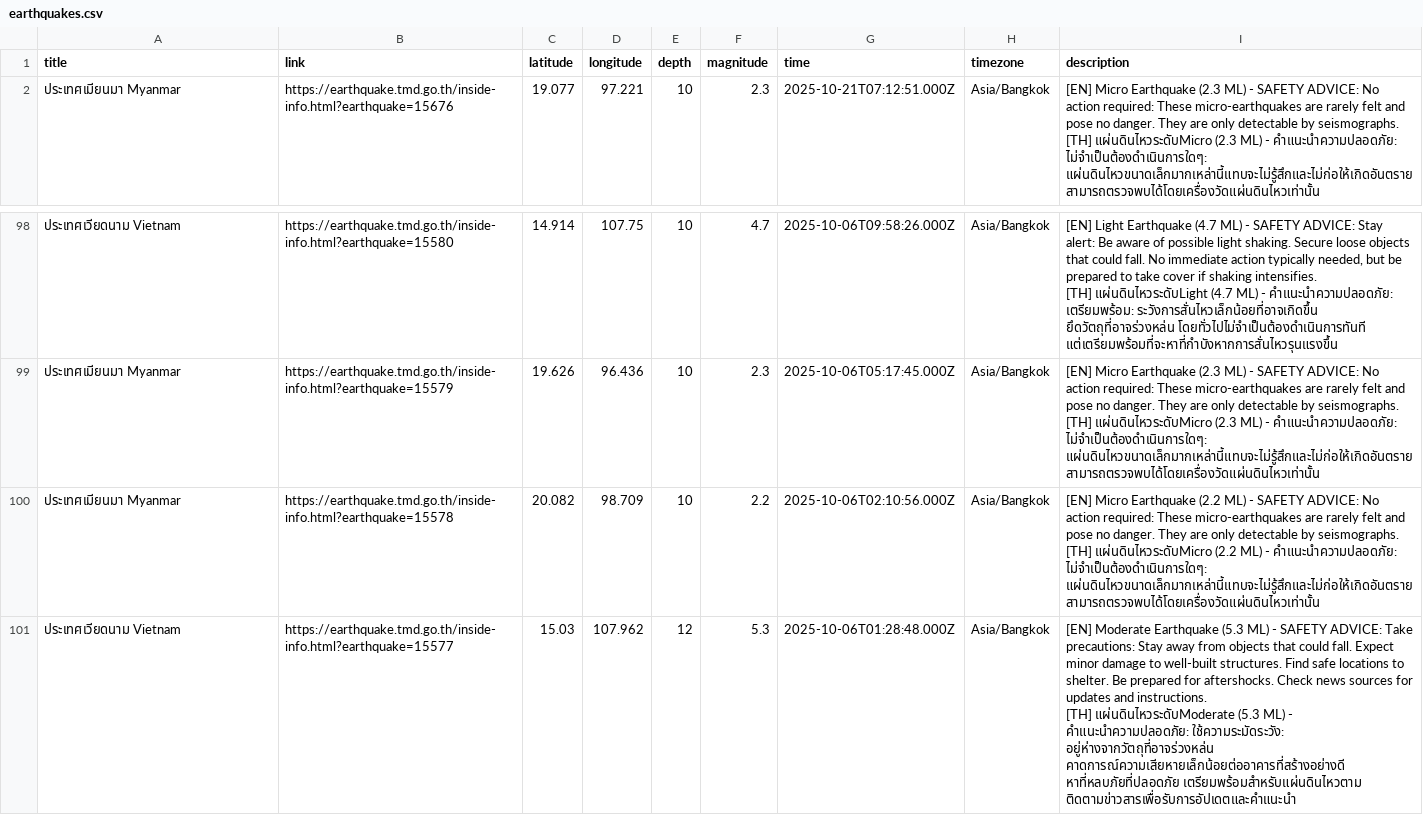
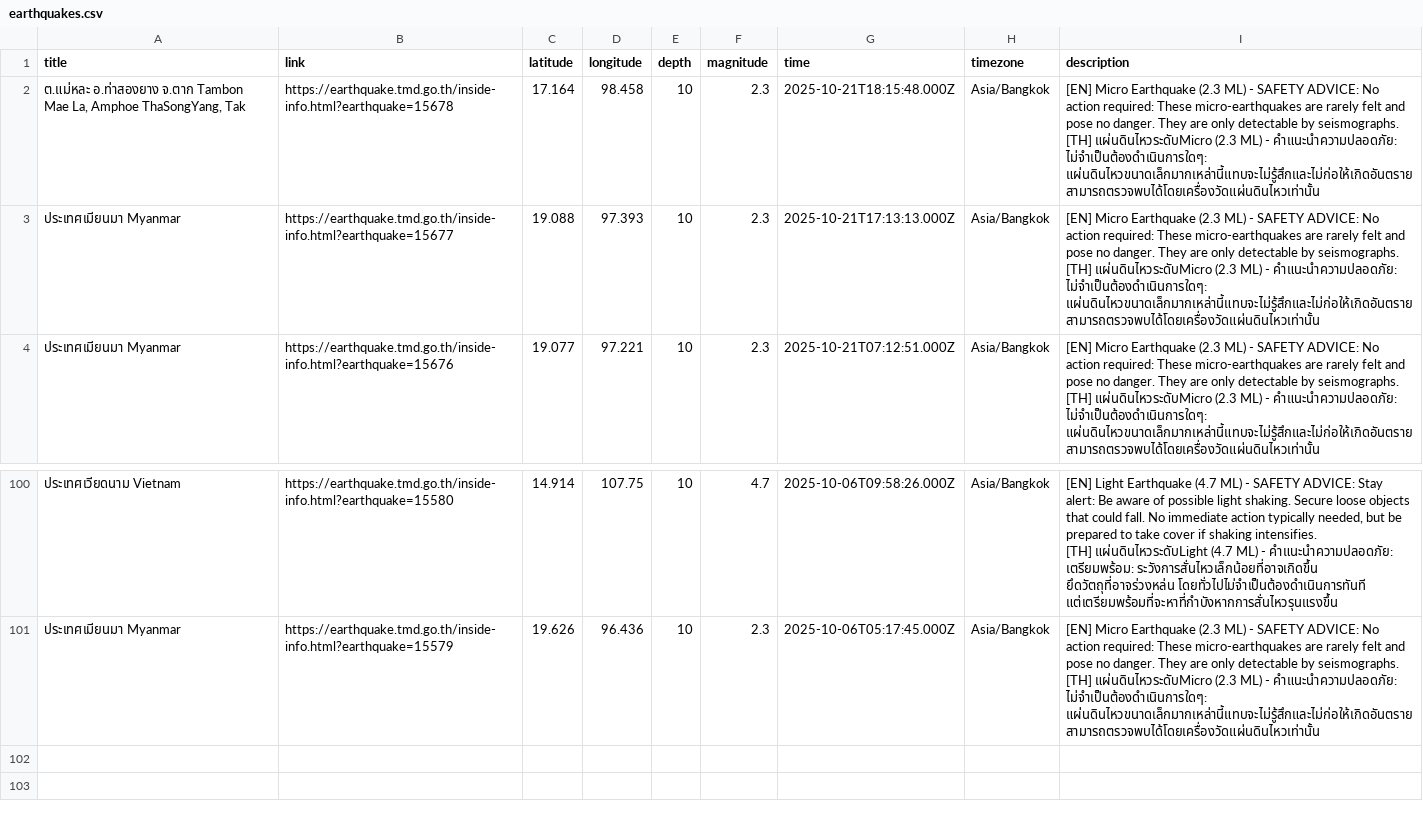
Before and after one commit to Pittawat2542/thailand-earthquake-visualizer, a CSV file: data/earthquakes.csv, drawn as a sheet; only a part is shown, gaps mark what is left out.

```diff
--- a/data/earthquakes.csv
+++ b/data/earthquakes.csv
@@ -1,2 +1,8 @@
 title,link,latitude,longitude,depth,magnitude,time,timezone,description
+"ต.แม่หละ อ.ท่าสองยาง จ.ตาก Tambon Mae La, Amphoe ThaSongYang, Tak",https://earthquake.tmd.go.th/inside-info.html?earthquake=15678,17.164,98.458,10,2.3,2025-10-21T18:15:48.000Z,Asia/Bangkok,"[EN] Micro Earthquake (2.3 ML) - SAFETY ADVICE: No action required: These micro-earthquakes are rarely felt and pose no danger. They are only detectable by seismographs.
+
+[TH] แผ่นดินไหวระดับMicro (2.3 ML) - คำแนะนำความปลอดภัย: ไม่จำเป็นต้องดำเนินการใดๆ: แผ่นดินไหวขนาดเล็กมากเหล่านี้แทบจะไม่รู้สึกและไม่ก่อให้เกิดอันตราย สามารถตรวจพบได้โดยเครื่องวัดแผ่นดินไหวเท่านั้น"
+"ประเทศเมียนมา Myanmar",https://earthquake.tmd.go.th/inside-info.html?earthquake=15677,19.088,97.393,10,2.3,2025-10-21T17:13:13.000Z,Asia/Bangkok,"[EN] Micro Earthquake (2.3 ML) - SAFETY ADVICE: No action required: These micro-earthquakes are rarely felt and pose no danger. They are only detectable by seismographs.
+
+[TH] แผ่นดินไหวระดับMicro (2.3 ML) - คำแนะนำความปลอดภัย: ไม่จำเป็นต้องดำเนินการใดๆ: แผ่นดินไหวขนาดเล็กมากเหล่านี้แทบจะไม่รู้สึกและไม่ก่อให้เกิดอันตราย สามารถตรวจพบได้โดยเครื่องวัดแผ่นดินไหวเท่านั้น"
 "ประเทศเมียนมา Myanmar",https://earthquake.tmd.go.th/inside-info.html?earthquake=15676,19.077,97.221,10,2.3,2025-10-21T07:12:51.000Z,Asia/Bangkok,"[EN] Micro Earthquake (2.3 ML) - SAFETY ADVICE: No action required: These micro-earthquakes are rarely felt and pose no danger. They are only detectable by seismographs.
@@ -295,7 +301 @@ title,link,latitude,longitude,depth,magnitude,time,timezone,description
 [TH] แผ่นดินไหวระดับMicro (2.3 ML) - คำแนะนำความปลอดภัย: ไม่จำเป็นต้องดำเนินการใดๆ: แผ่นดินไหวขนาดเล็กมากเหล่านี้แทบจะไม่รู้สึกและไม่ก่อให้เกิดอันตราย สามารถตรวจพบได้โดยเครื่องวัดแผ่นดินไหวเท่านั้น"
-"ประเทศเมียนมา Myanmar",https://earthquake.tmd.go.th/inside-info.html?earthquake=15578,20.082,98.709,10,2.2,2025-10-06T02:10:56.000Z,Asia/Bangkok,"[EN] Micro Earthquake (2.2 ML) - SAFETY ADVICE: No action required: These micro-earthquakes are rarely felt and pose no danger. They are only detectable by seismographs.
-
-[TH] แผ่นดินไหวระดับMicro (2.2 ML) - คำแนะนำความปลอดภัย: ไม่จำเป็นต้องดำเนินการใดๆ: แผ่นดินไหวขนาดเล็กมากเหล่านี้แทบจะไม่รู้สึกและไม่ก่อให้เกิดอันตราย สามารถตรวจพบได้โดยเครื่องวัดแผ่นดินไหวเท่านั้น"
-"ประเทศเวียดนาม Vietnam",https://earthquake.tmd.go.th/inside-info.html?earthquake=15577,15.03,107.962,12,5.3,2025-10-06T01:28:48.000Z,Asia/Bangkok,"[EN] Moderate Earthquake (5.3 ML) - SAFETY ADVICE: Take precautions: Stay away from objects that could fall. Expect minor damage to well-built structures. Find safe locations to shelter. Be prepared for aftershocks. Check news sources for updates and instructions.
-
-[TH] แผ่นดินไหวระดับModerate (5.3 ML) - คำแนะนำความปลอดภัย: ใช้ความระมัดระวัง: อยู่ห่างจากวัตถุที่อาจร่วงหล่น คาดการณ์ความเสียหายเล็กน้อยต่ออาคารที่สร้างอย่างดี หาที่หลบภัยที่ปลอดภัย เตรียมพร้อมสำหรับแผ่นดินไหวตาม ติดตามข่าวสารเพื่อรับการอัปเดตและคำแนะนำ"
```
Also changed, not shown: 2 other files.
